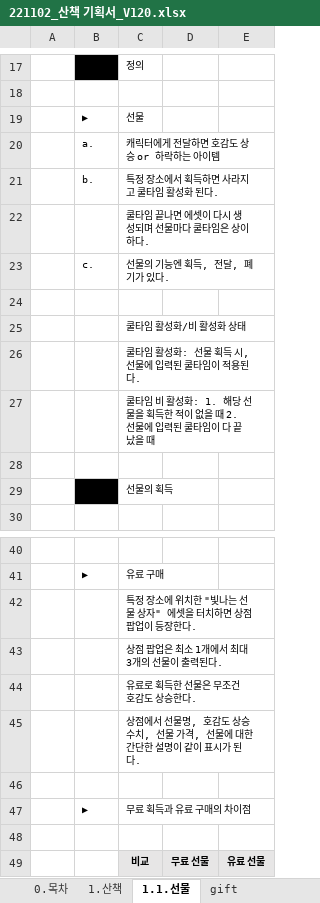
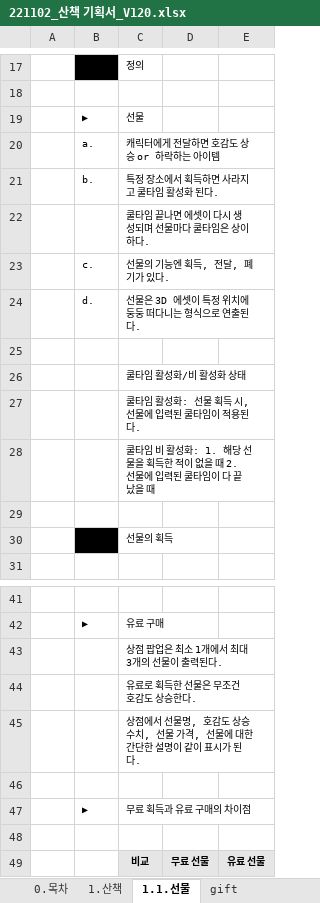
Before and after one commit to Kjaeseong/RocketTeamDocu, an Excel workbook: 00.기획서/221102_산책 기획서_V120.xlsx, sheet 1.1.선물, drawn as a sheet; only a part is shown, gaps mark what is left out; values as stored, in another font and other column widths than the file's, no borders; charts and pictures not drawn; removed rows and columns are numbered as before the commit, all else as after; the diff names each change by its address in the sheet, - before the commit and + after, or states it on an @@ line.

Commit message:
효진_산책 기획서

```diff
--- a/00.기획서/221102_산책 기획서_V120.xlsx (sheet 1.1.선물)
+++ b/00.기획서/221102_산책 기획서_V120.xlsx (sheet 1.1.선물)
+row 24:  | d. | 선물은 3D 에셋이 특정 위치에 둥둥 떠다니는 형식으로 연출된다.
-row 42:  |  | 특정 장소에 위치한 "빛나는 선물 상자" 에셋을 터치하면 상점 팝업이 등장한다.
```
Also changed, not shown: charts or pictures.
